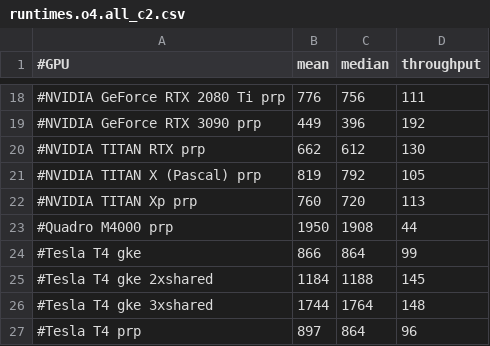
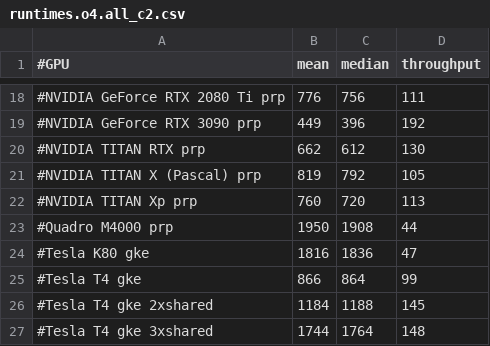
Before and after one commit to sfiligoi/tnrp-net-tests, a CSV file: gke21-icecube/prp/results/runtimes_0307/runtimes.o4.all_c2.csv, drawn as a sheet; only a part is shown, gaps mark what is left out; the shorter side is filled out with more unchanged rows; the diff names each change by its address in the sheet, - before the commit and + after, or states it on an @@ line.

Commit message:
Add K80 benchmark data

```diff
--- a/gke21-icecube/prp/results/runtimes_0307/runtimes.o4.all_c2.csv
+++ b/gke21-icecube/prp/results/runtimes_0307/runtimes.o4.all_c2.csv
+row 24: #Tesla K80 gke | 1816 | 1836 | 47
```
Also changed, not shown: 2 other files.
